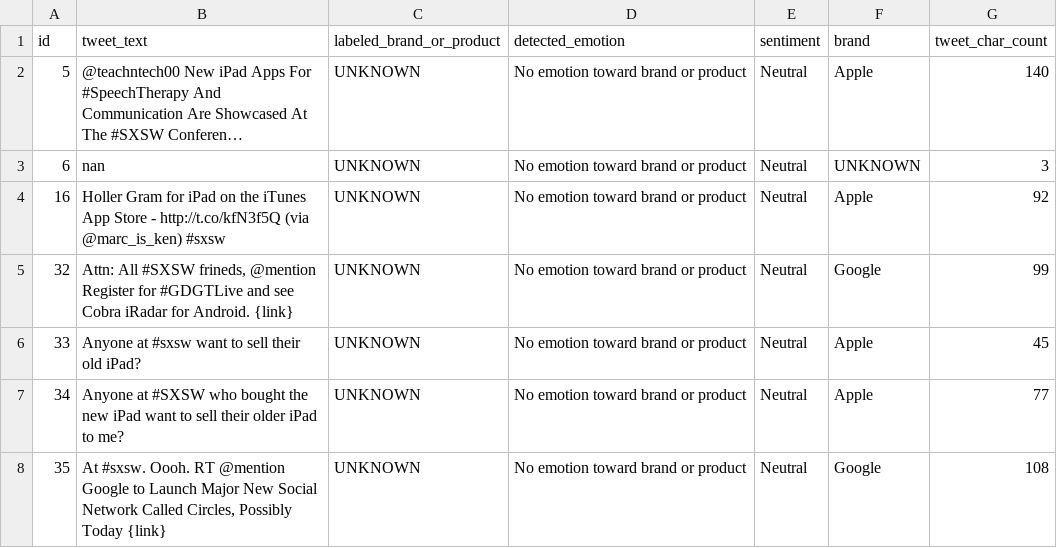
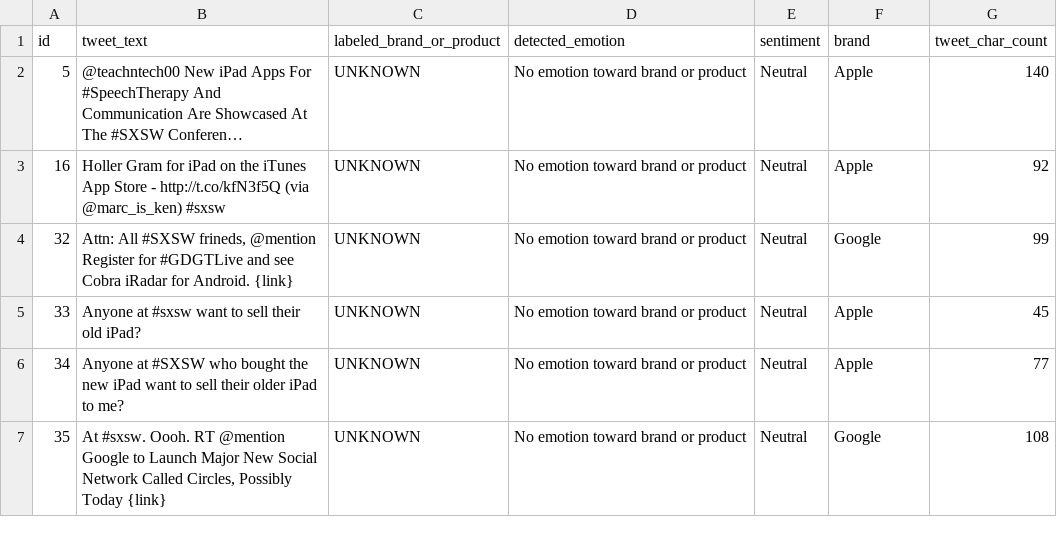
Before and after one commit to lspope/dsc-phase-4-project, a CSV file: data/cleaned_tweets_neutral.csv, drawn as a sheet; only a part is shown; long unchanged cells end in …; the diff names each change by its address in the sheet, - before the commit and + after, or states it on an @@ line.

```diff
--- a/data/cleaned_tweets_neutral.csv
+++ b/data/cleaned_tweets_neutral.csv
-row 3: 6 | nan | UNKNOWN | No emotion toward brand or product | Neutral | UNKNOWN | 3
```
Also changed, not shown: 11 other files.
